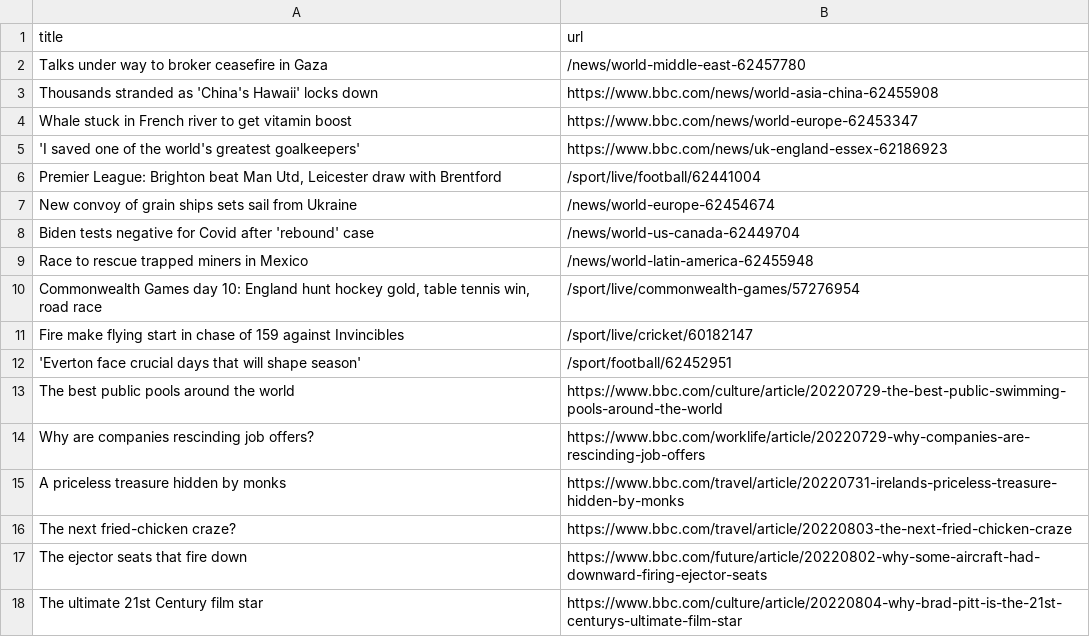
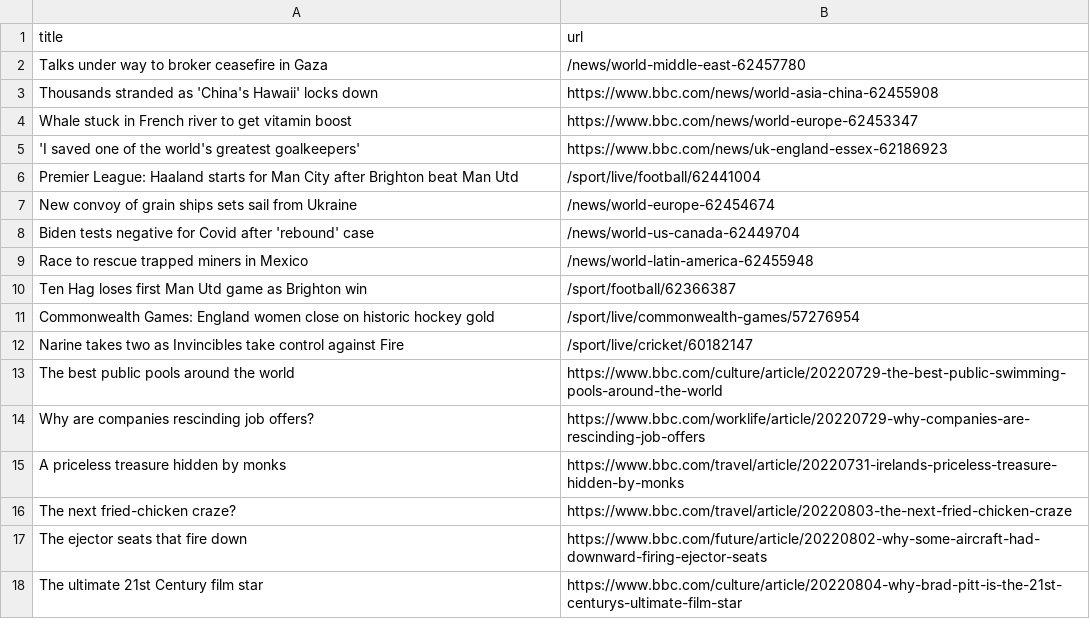
Before and after one commit to ErichBuergler/automatic-scraper-bbc, a CSV file: bbc.csv, drawn as a sheet; only a part is shown.

```diff
--- a/bbc.csv
+++ b/bbc.csv
@@ -5,3 +5,3 @@ Whale stuck in French river to get vitamin boost,https://www.bbc.com/news/world-
 'I saved one of the world's greatest goalkeepers',https://www.bbc.com/news/uk-england-essex-62186923
-"Premier League: Brighton beat Man Utd, Leicester draw with Brentford",/sport/live/football/62441004
+Premier League: Haaland starts for Man City after Brighton beat Man Utd,/sport/live/football/62441004
 New convoy of grain ships sets sail from Ukraine,/news/world-europe-62454674
@@ -9,5 +9,5 @@ Biden tests negative for Covid after 'rebound' case,/news/world-us-canada-624497
 Race to rescue trapped miners in Mexico,/news/world-latin-america-62455948
-"Commonwealth Games day 10: England hunt hockey gold, table tennis win, road race",/sport/live/commonwealth-games/57276954
-Fire make flying start in chase of 159 against Invincibles,/sport/live/cricket/60182147
-'Everton face crucial days that will shape season',/sport/football/62452951
+Ten Hag loses first Man Utd game as Brighton win,/sport/football/62366387
+Commonwealth Games: England women close on historic hockey gold,/sport/live/commonwealth-games/57276954
+Narine takes two as Invincibles take control against Fire,/sport/live/cricket/60182147
 The best public pools around the world,https://www.bbc.com/culture/article/20220729-the-best-public-swimming-pools-around-the-world
```
